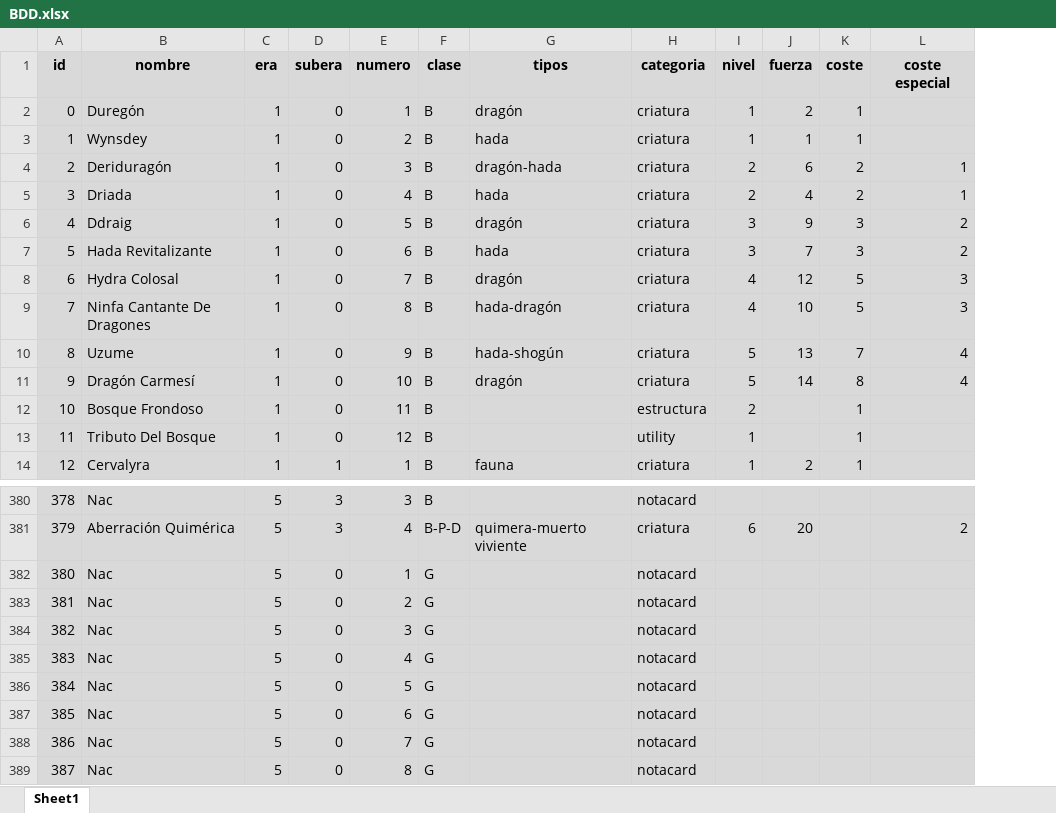
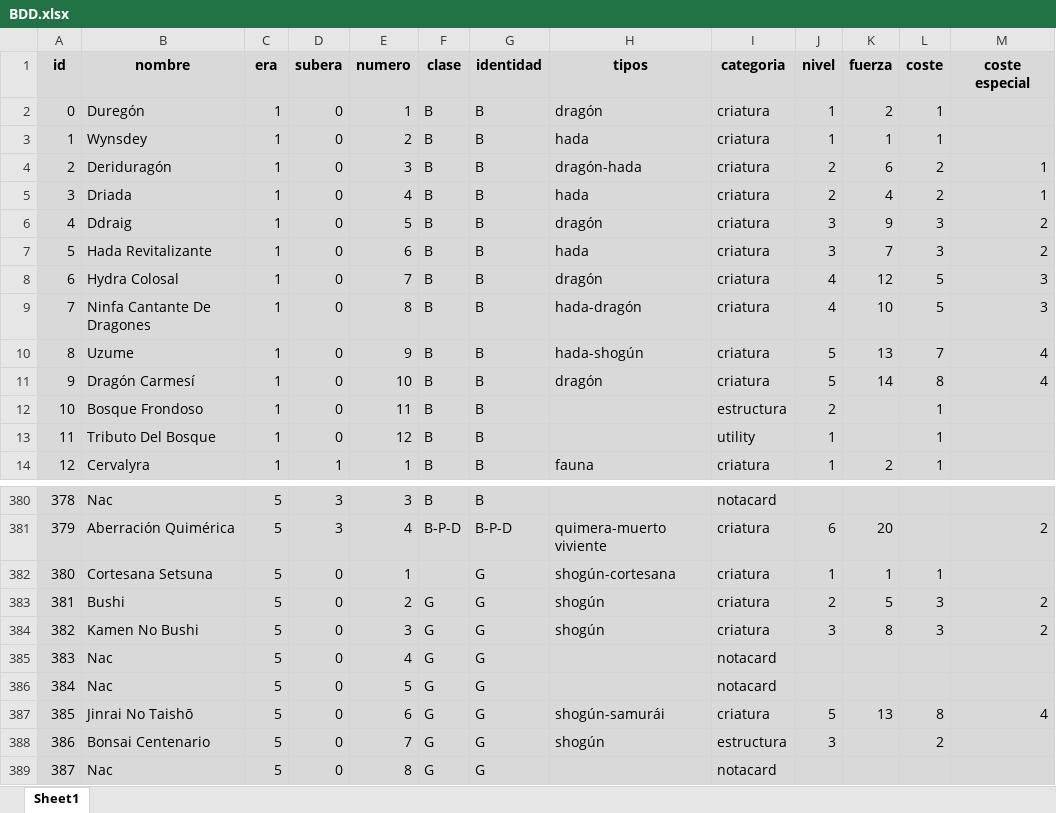
Before and after one commit to CapitanPio/eras_card_viewer, an Excel workbook: BDD.xlsx, sheet Sheet1, drawn as a sheet; only a part is shown, gaps mark what is left out; values as stored, in another font and other column widths than the file's, no borders; addresses are those after the commit; the diff covers the shown part only; the diff names each change by its address in the sheet, - before the commit and + after, or states it on an @@ line.

```diff
--- a/BDD.xlsx (sheet Sheet1)
+++ b/BDD.xlsx (sheet Sheet1)
+column G (identidad), rows 2-14: all B; rows 380-389: B | B-P-D | G | G | G | G | G | G | G | G
-B382 (nombre): Nac
+B382 (nombre): Cortesana Setsuna
-F382 (clase): G
+F382 (clase): (empty)
-H382 (tipos): (empty)
+H382 (tipos): shogún-cortesana
-I382:I384 (categoria): notacard
+I382:I384 (categoria): criatura
-J382 (nivel): (empty)
+J382 (nivel): 1
-K382 (fuerza): (empty)
+K382 (fuerza): 1
-L382 (coste): (empty)
+L382 (coste): 1
-B383 (nombre): Nac
+B383 (nombre): Bushi
-H383:H384 (tipos): (empty)
+H383:H384 (tipos): shogún
-J383 (nivel): (empty)
+J383 (nivel): 2
-K383 (fuerza): (empty)
+K383 (fuerza): 5
-L383:L384 (coste): (empty)
+L383:L384 (coste): 3
-M383:M384 (coste especial): (empty)
+M383:M384 (coste especial): 2
-B384 (nombre): Nac
+B384 (nombre): Kamen No Bushi
-J384 (nivel): (empty)
+J384 (nivel): 3
-K384 (fuerza): (empty)
+K384 (fuerza): 8
-B387 (nombre): Nac
+B387 (nombre): Jinrai No Taishō
-H387 (tipos): (empty)
+H387 (tipos): shogún-samurái
-I387 (categoria): notacard
+I387 (categoria): criatura
-J387 (nivel): (empty)
+J387 (nivel): 5
-K387 (fuerza): (empty)
+K387 (fuerza): 13
-L387 (coste): (empty)
+L387 (coste): 8
-M387 (coste especial): (empty)
+M387 (coste especial): 4
-B388 (nombre): Nac
+B388 (nombre): Bonsai Centenario
-H388 (tipos): (empty)
+H388 (tipos): shogún
-I388 (categoria): notacard
+I388 (categoria): estructura
-J388 (nivel): (empty)
+J388 (nivel): 3
-L388 (coste): (empty)
+L388 (coste): 2
```
Also changed, not shown: 69 edited cells elsewhere in this sheet, 2 other files.
